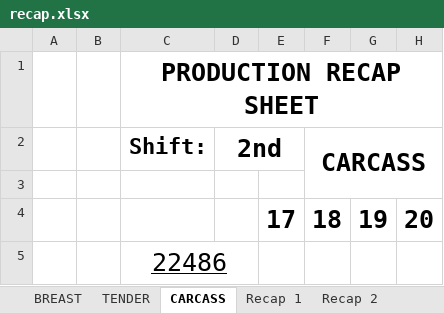
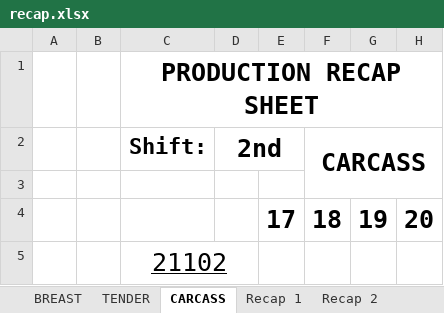
Before and after one commit to tdphuochuy/CustomLabelPrinter, an Excel workbook: CustomLabelPrinter/src/paperwork/recap.xlsx, sheet CARCASS, drawn as a sheet; only a part is shown; values as stored, in another font and other column widths than the file's, no borders; the diff names each change by its address in the sheet, - before the commit and + after, or states it on an @@ line.

```diff
--- a/CustomLabelPrinter/src/paperwork/recap.xlsx (sheet CARCASS)
+++ b/CustomLabelPrinter/src/paperwork/recap.xlsx (sheet CARCASS)
-C5 (Shift:): 22486
+C5 (Shift:): 21102
```
Also changed, not shown: 1 other file.
